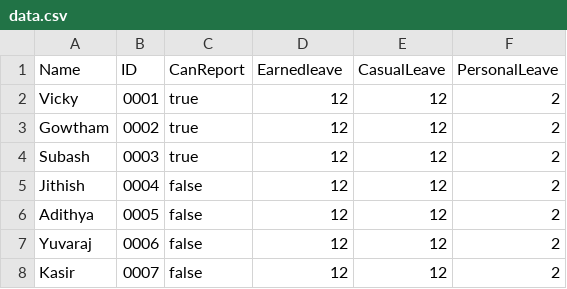
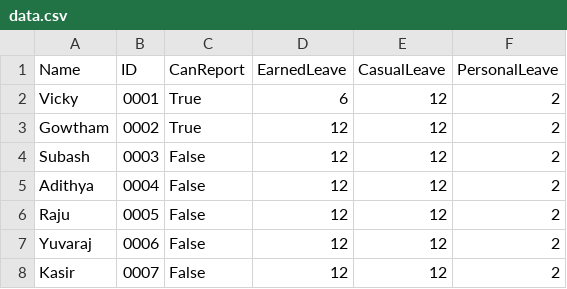
Before and after one commit to mfoxkasir/Mind-Fox-Leave-Application, a CSV file: data.csv, drawn as a sheet.

Commit message:
Almost Complete need to fix some bugs and use Binding to bind data

```diff
--- a/data.csv
+++ b/data.csv
@@ -1,8 +1,8 @@
-Name, ID, CanReport, Earnedleave, CasualLeave, PersonalLeave
-Vicky, 0001, true, 12, 12, 2
-Gowtham, 0002, true, 12, 12, 2
-Subash, 0003, true, 12, 12, 2
-Jithish, 0004, false, 12, 12, 2
-Adithya, 0005, false, 12, 12, 2
-Yuvaraj, 0006, false, 12, 12, 2
-Kasir, 0007, false, 12, 12, 2
+Name,ID,CanReport,EarnedLeave,CasualLeave,PersonalLeave
+Vicky,0001,True,6,12,2
+Gowtham,0002,True,12,12,2
+Subash,0003,False,12,12,2
+Adithya,0004,False,12,12,2
+Raju,0005,False,12,12,2
+Yuvaraj,0006,False,12,12,2
+Kasir,0007,False,12,12,2
```
Also changed, not shown: 3 other files.
